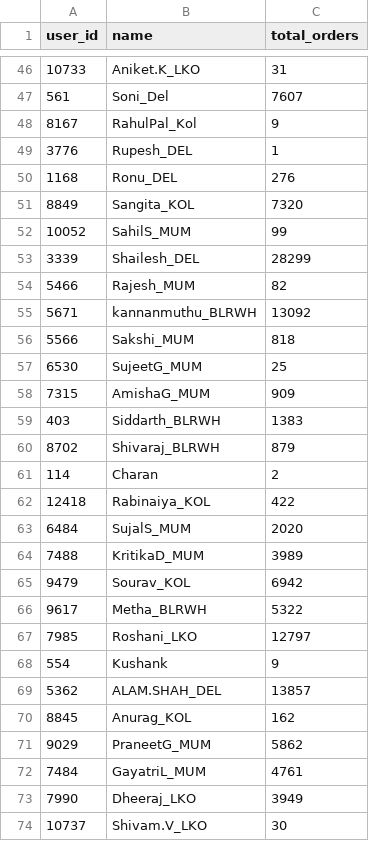
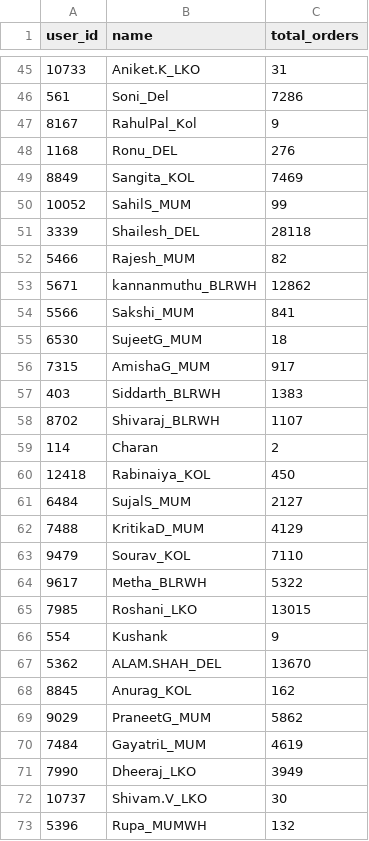
Before and after one commit to vermatanishk/WFR-dashboard-TV-, a CSV file: pipeline/zoho_raw90/qc_totals.csv, drawn as a sheet; only a part is shown, gaps mark what is left out; the shorter side is filled out with more unchanged rows; the diff covers the shown part only.

```diff
--- a/pipeline/zoho_raw90/qc_totals.csv
+++ b/pipeline/zoho_raw90/qc_totals.csv
@@ -46,28 +45,27 @@ user_id,name,total_orders
 10733,Aniket.K_LKO,31
-561,Soni_Del,7607
+561,Soni_Del,7286
 8167,RahulPal_Kol,9
-3776,Rupesh_DEL,1
 1168,Ronu_DEL,276
-8849,Sangita_KOL,7320
+8849,Sangita_KOL,7469
 10052,SahilS_MUM,99
-3339,Shailesh_DEL,28299
+3339,Shailesh_DEL,28118
 5466,Rajesh_MUM,82
-5671,kannanmuthu_BLRWH,13092
-5566,Sakshi_MUM,818
-6530,SujeetG_MUM,25
-7315,AmishaG_MUM,909
+5671,kannanmuthu_BLRWH,12862
+5566,Sakshi_MUM,841
+6530,SujeetG_MUM,18
+7315,AmishaG_MUM,917
 403,Siddarth_BLRWH,1383
-8702,Shivaraj_BLRWH,879
+8702,Shivaraj_BLRWH,1107
 114,Charan,2
-12418,Rabinaiya_KOL,422
-6484,SujalS_MUM,2020
-7488,KritikaD_MUM,3989
-9479,Sourav_KOL,6942
+12418,Rabinaiya_KOL,450
+6484,SujalS_MUM,2127
+7488,KritikaD_MUM,4129
+9479,Sourav_KOL,7110
 9617,Metha_BLRWH,5322
-7985,Roshani_LKO,12797
+7985,Roshani_LKO,13015
 554,Kushank,9
-5362,ALAM.SHAH_DEL,13857
+5362,ALAM.SHAH_DEL,13670
 8845,Anurag_KOL,162
 9029,PraneetG_MUM,5862
-7484,GayatriL_MUM,4761
+7484,GayatriL_MUM,4619
 7990,Dheeraj_LKO,3949
```
Also changed, not shown: 16 added rows, 17 removed rows, 5 moved rows and 44 edited cells elsewhere in this file, pipeline/zoho_raw90/picker_totals.csv, 2 other files.
